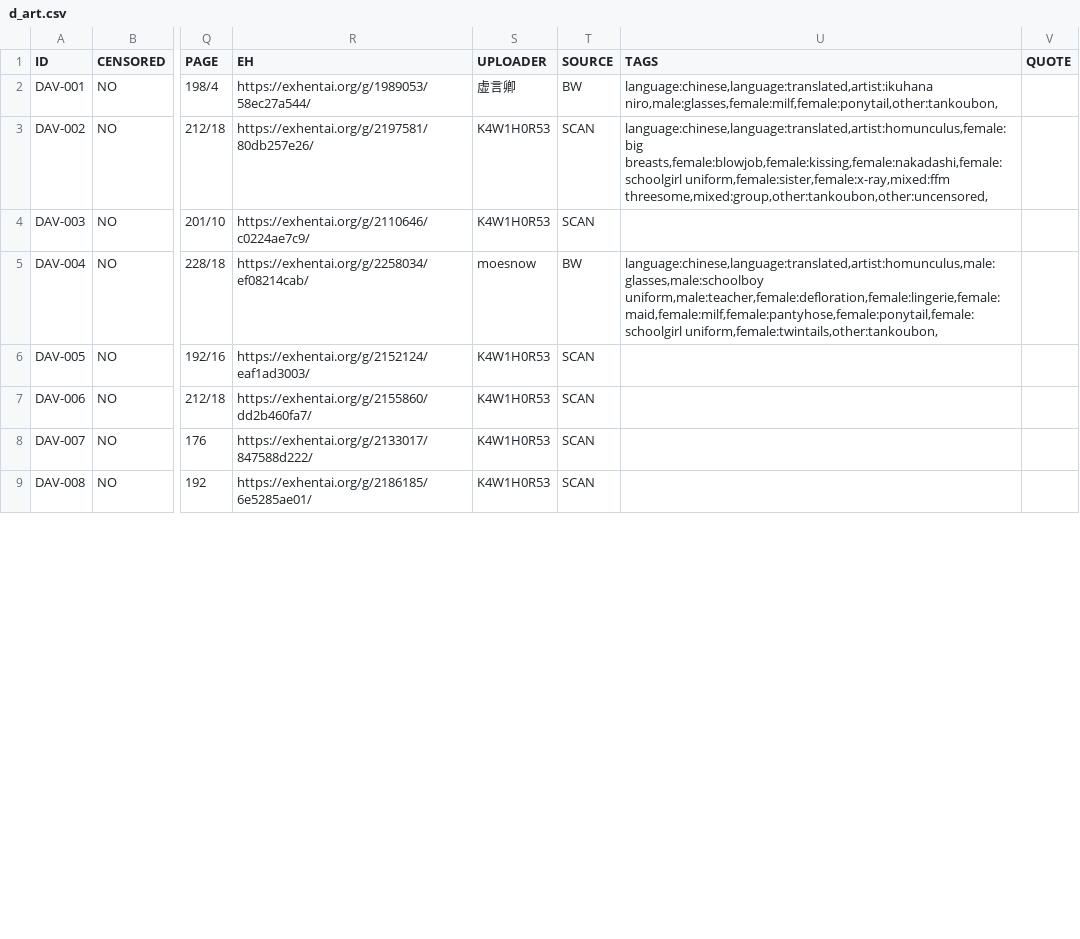
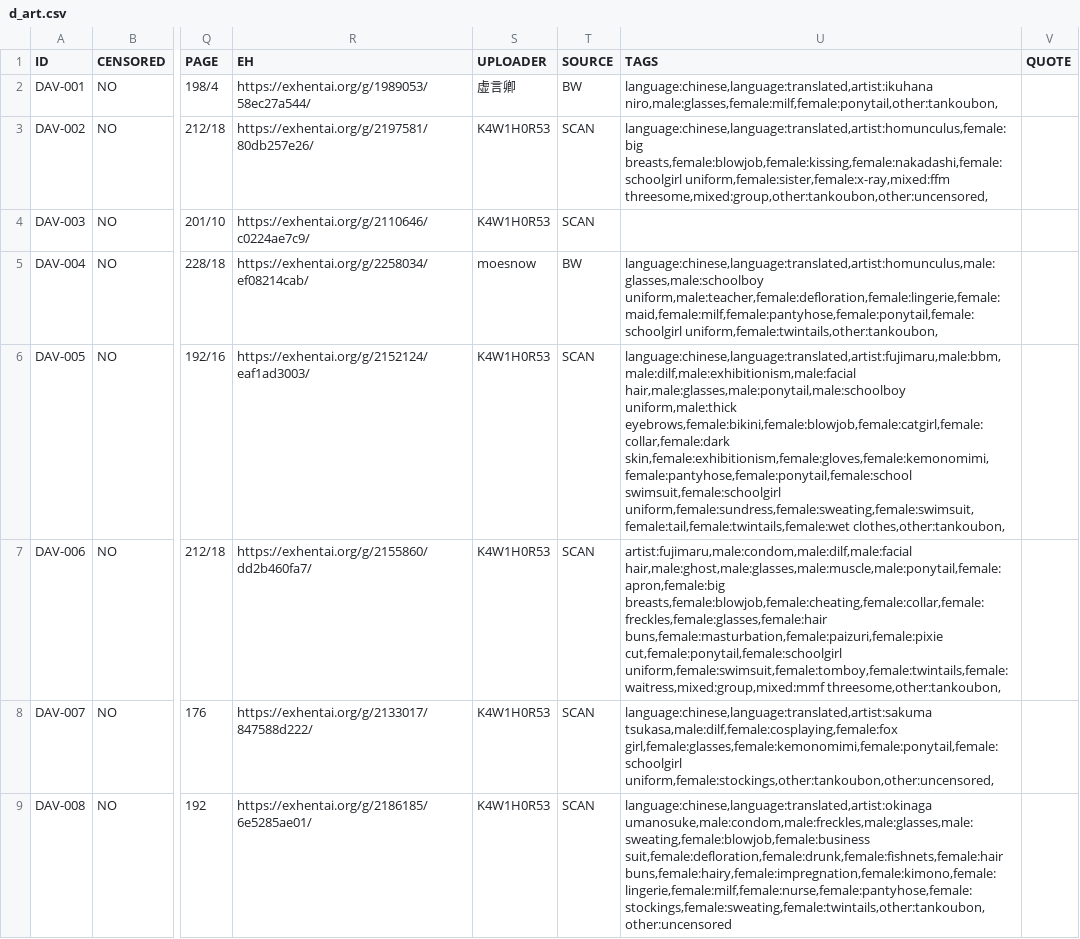
Before and after one commit to K4W1H0R53/tankoubon, a CSV file: tw/d_art.csv, drawn as a sheet; only a part is shown, gaps mark what is left out; the diff covers the shown part only; the diff names each change by its address in the sheet, - before the commit and + after, or states it on an @@ line.

Commit message:
update tags

```diff
--- a/tw/d_art.csv
+++ b/tw/d_art.csv
-U6 (TAGS): (empty)
+U6 (TAGS): language:chinese,language:translated,artist:fujimaru,male:bbm,male:dilf,male:exhibitionism,male:facial hair,male:glasses,male:ponytail,male:schoolboy uniform,male:thick eyebrows,female:bikini,female:blowjob,female:catgirl,female:collar,female:dark skin,female:exhibitionism,female:gloves,female:kemonomimi,female:pantyhose,female:ponytail,female:school swimsuit,female:schoolgirl uniform,female:sundress,female:sweating,female:swimsuit,female:tail,female:twintails,female:wet clothes,other:tankoubon,
-U7 (TAGS): (empty)
+U7 (TAGS): artist:fujimaru,male:condom,male:dilf,male:facial hair,male:ghost,male:glasses,male:muscle,male:ponytail,female:apron,female:big breasts,female:blowjob,female:cheating,female:collar,female:freckles,female:glasses,female:hair buns,female:masturbation,female:paizuri,female:pixie cut,female:ponytail,female:schoolgirl uniform,female:swimsuit,female:tomboy,female:twintails,female:waitress,mixed:group,mixed:mmf threesome,other:tankoubon,
-U8 (TAGS): (empty)
+U8 (TAGS): language:chinese,language:translated,artist:sakuma tsukasa,male:dilf,female:cosplaying,female:fox girl,female:glasses,female:kemonomimi,female:ponytail,female:schoolgirl uniform,female:stockings,other:tankoubon,other:uncensored,
-U9 (TAGS): (empty)
+U9 (TAGS): language:chinese,language:translated,artist:okinaga umanosuke,male:condom,male:freckles,male:glasses,male:sweating,female:blowjob,female:business suit,female:defloration,female:drunk,female:fishnets,female:hair buns,female:hairy,female:impregnation,female:kimono,female:lingerie,female:milf,female:nurse,female:pantyhose,female:stockings,female:sweating,female:twintails,other:tankoubon,other:uncensored
```
Also changed, not shown: 7 edited cells elsewhere in this file.
